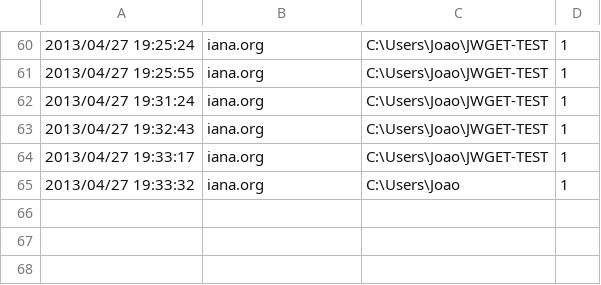
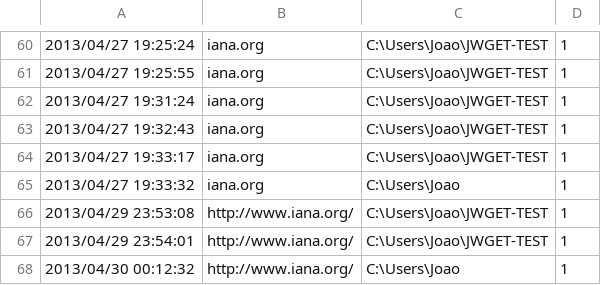
Before and after one commit to joaopbmagalhaes/jWget, a CSV file: jWget/history.csv, drawn as a sheet; only a part is shown, gaps mark what is left out; the diff names each change by its address in the sheet, - before the commit and + after, or states it on an @@ line.

```diff
--- a/jWget/history.csv
+++ b/jWget/history.csv
+row 66: 2013/04/29 23:53:08 | http://www.iana.org/ | C:\Users\Joao\JWGET-TEST | 1
+row 67: 2013/04/29 23:54:01 | http://www.iana.org/ | C:\Users\Joao\JWGET-TEST | 1
+row 68: 2013/04/30 00:12:32 | http://www.iana.org/ | C:\Users\Joao | 1
```
Also changed, not shown: 10 other files.
